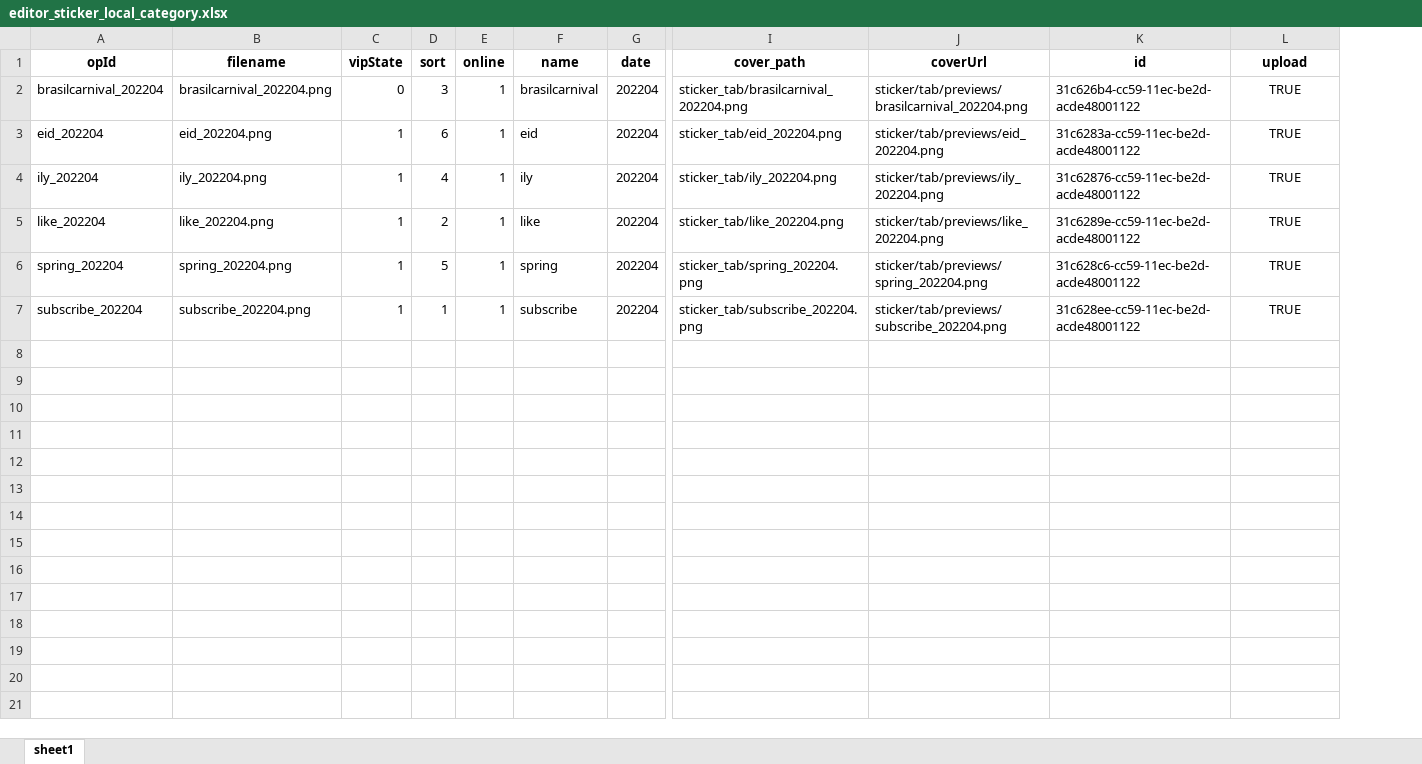
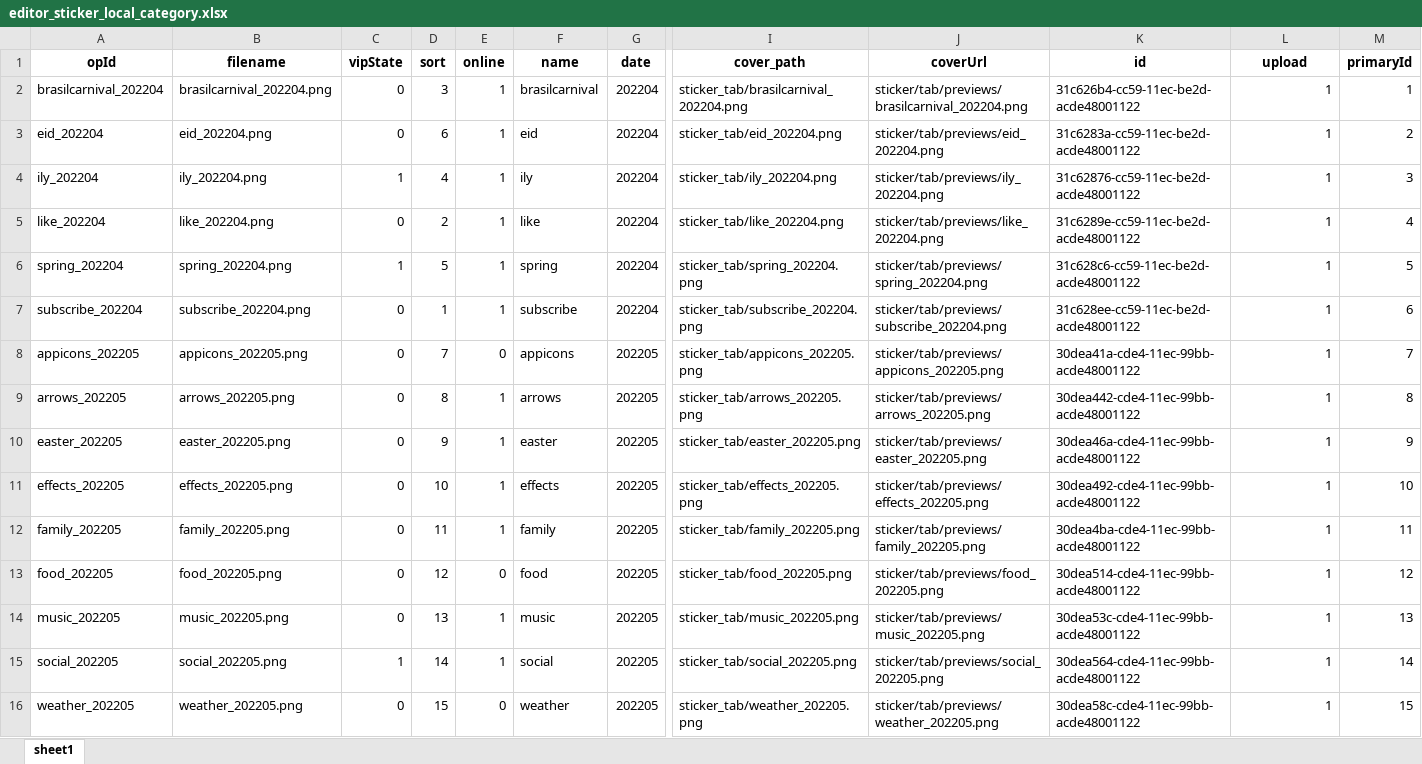
Before and after one commit to Peterfelee/upload_sitckers_aws_amplify, an Excel workbook: amplify/data/develop/local/editor_sticker_local_category.xlsx, sheet sheet1, drawn as a sheet; only a part is shown, gaps mark what is left out; values as stored, in another font and other column widths than the file's, no borders; rows hold the shown columns only; the diff names each change by its address in the sheet, - before the commit and + after, or states it on an @@ line.

```diff
--- a/amplify/data/develop/local/editor_sticker_local_category.xlsx (sheet sheet1)
+++ b/amplify/data/develop/local/editor_sticker_local_category.xlsx (sheet sheet1)
+column M (primaryId), rows 2-7: 1 | 2 | 3 | 4 | 5 | 6
-L2:L7 (upload): TRUE
+L2:L7 (upload): 1
-L2:L7 alignment: center
+L2:L7 alignment: right
-C3 (vipState): 1
+C3 (vipState): 0
-C5 (vipState): 1
+C5 (vipState): 0
-C7 (vipState): 1
+C7 (vipState): 0
+row 8: appicons_202205 | appicons_202205.png | 0 | 7 | 0 | appicons | 202205 | sticker_tab/appicons_202205.png | sticker/tab/previews/appicons_202205.png | 30dea41a-cde4-11ec-99bb-acde48001122 | 1 | 7
+row 9: arrows_202205 | arrows_202205.png | 0 | 8 | 1 | arrows | 202205 | sticker_tab/arrows_202205.png | sticker/tab/previews/arrows_202205.png | 30dea442-cde4-11ec-99bb-acde48001122 | 1 | 8
+row 10: easter_202205 | easter_202205.png | 0 | 9 | 1 | easter | 202205 | sticker_tab/easter_202205.png | sticker/tab/previews/easter_202205.png | 30dea46a-cde4-11ec-99bb-acde48001122 | 1 | 9
+row 11: effects_202205 | effects_202205.png | 0 | 10 | 1 | effects | 202205 | sticker_tab/effects_202205.png | sticker/tab/previews/effects_202205.png | 30dea492-cde4-11ec-99bb-acde48001122 | 1 | 10
+row 12: family_202205 | family_202205.png | 0 | 11 | 1 | family | 202205 | sticker_tab/family_202205.png | sticker/tab/previews/family_202205.png | 30dea4ba-cde4-11ec-99bb-acde48001122 | 1 | 11
+row 13: food_202205 | food_202205.png | 0 | 12 | 0 | food | 202205 | sticker_tab/food_202205.png | sticker/tab/previews/food_202205.png | 30dea514-cde4-11ec-99bb-acde48001122 | 1 | 12
+row 14: music_202205 | music_202205.png | 0 | 13 | 1 | music | 202205 | sticker_tab/music_202205.png | sticker/tab/previews/music_202205.png | 30dea53c-cde4-11ec-99bb-acde48001122 | 1 | 13
+row 15: social_202205 | social_202205.png | 1 | 14 | 1 | social | 202205 | sticker_tab/social_202205.png | sticker/tab/previews/social_202205.png | 30dea564-cde4-11ec-99bb-acde48001122 | 1 | 14
+row 16: weather_202205 | weather_202205.png | 0 | 15 | 0 | weather | 202205 | sticker_tab/weather_202205.png | sticker/tab/previews/weather_202205.png | 30dea58c-cde4-11ec-99bb-acde48001122 | 1 | 15
```
Also changed, not shown: amplify/data/develop/from/editor_sticker_original.xlsx, amplify/data/develop/local/editor_sticker_local.xlsx, 19 other files.
